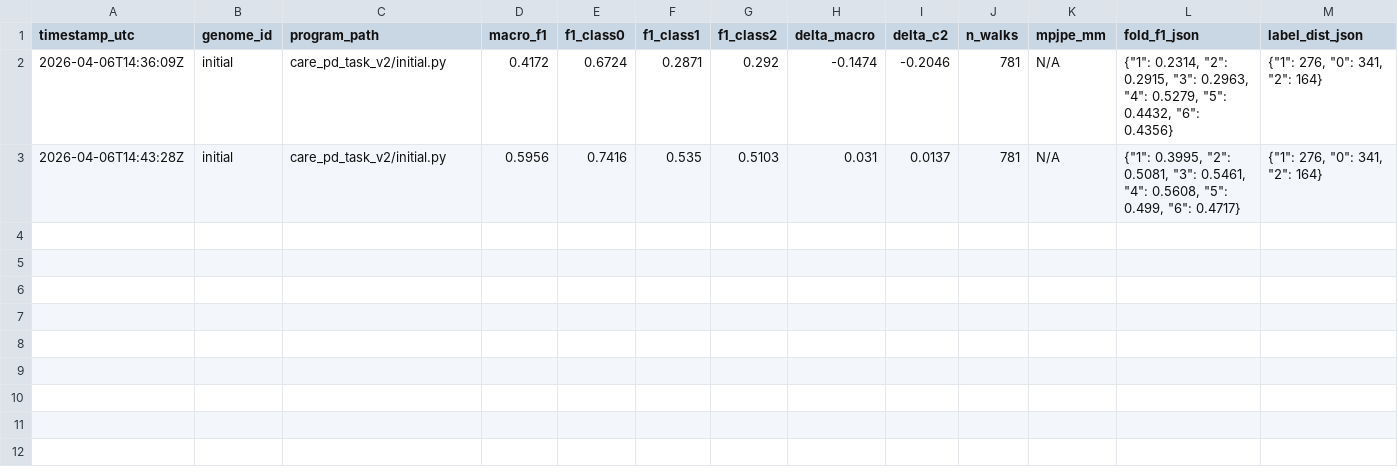
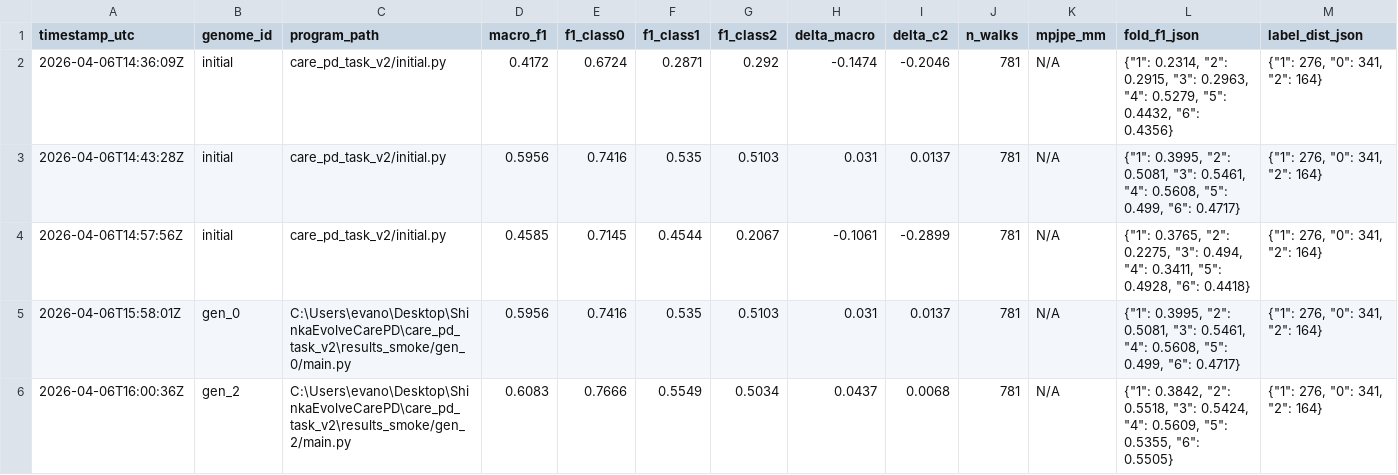
Before and after one commit to Tyronita/ShinkaEvolveCarePD, a CSV file: care_pd_task_v2/leaderboard.csv, drawn as a sheet; only a part is shown; rows hold the shown columns only; the diff names each change by its address in the sheet, - before the commit and + after, or states it on an @@ line.

```diff
--- a/care_pd_task_v2/leaderboard.csv
+++ b/care_pd_task_v2/leaderboard.csv
+row 4: 2026-04-06T14:57:56Z | initial | care_pd_task_v2/initial.py | 0.4585 | 0.7145 | 0.4544 | 0.2067 | -0.1061 | -0.2899 | 781 | N/A | {"1": 0.3765, "2": 0.2275, "3": 0.494, "4": 0.3411, "5": 0.4928, "6": 0.4418} | {"1": 276, "0": 341, "2": 164}
+row 5: 2026-04-06T15:58:01Z | gen_0 | C:\Users\evano\Desktop\ShinkaEvolveCarePD\care_pd_task_v2\results_smoke/gen_0/main.py | 0.5956 | 0.7416 | 0.535 | 0.5103 | 0.031 | 0.0137 | 781 | N/A | {"1": 0.3995, "2": 0.5081, "3": 0.5461, "4": 0.5608, "5": 0.499, "6": 0.4717} | {"1": 276, "0": 341, "2": 164}
+row 6: 2026-04-06T16:00:36Z | gen_2 | C:\Users\evano\Desktop\ShinkaEvolveCarePD\care_pd_task_v2\results_smoke/gen_2/main.py | 0.6083 | 0.7666 | 0.5549 | 0.5034 | 0.0437 | 0.0068 | 781 | N/A | {"1": 0.3842, "2": 0.5518, "3": 0.5424, "4": 0.5609, "5": 0.5355, "6": 0.5505} | {"1": 276, "0": 341, "2": 164}
```
Also changed, not shown: 2 other files.
